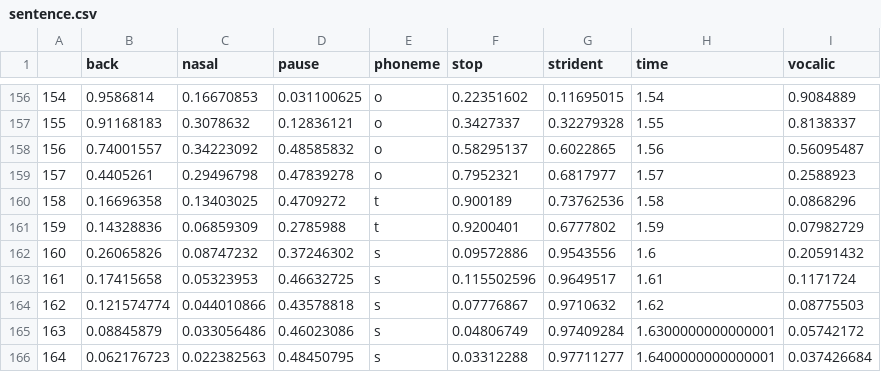
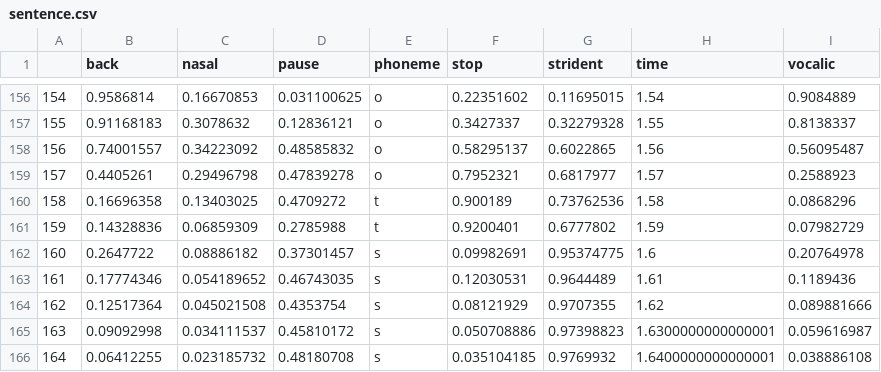
Before and after one commit to jcvasquezc/phonet, a CSV file: phonet/phonclasses2/sentence.csv (was phonclasses2/sentence.csv), drawn as a sheet; only a part is shown, gaps mark what is left out; the diff covers the shown part only.

```diff
--- a/phonclasses2/sentence.csv
+++ b/phonet/phonclasses2/sentence.csv
@@ -161,6 +161,6 @@
 159,0.14328836,0.06859309,0.2785988,t,0.9200401,0.6777802,1.59,0.07982729
-160,0.26065826,0.08747232,0.37246302,s,0.09572886,0.9543556,1.6,0.20591432
-161,0.17415658,0.05323953,0.46632725,s,0.115502596,0.9649517,1.61,0.1171724
-162,0.121574774,0.044010866,0.43578818,s,0.07776867,0.9710632,1.62,0.08775503
-163,0.08845879,0.033056486,0.46023086,s,0.04806749,0.97409284,1.6300000000000001,0.05742172
-164,0.062176723,0.022382563,0.48450795,s,0.03312288,0.97711277,1.6400000000000001,0.037426684
+160,0.2647722,0.08886182,0.37301457,s,0.09982691,0.95374775,1.6,0.20764978
+161,0.17774346,0.054189652,0.46743035,s,0.12030531,0.9644489,1.61,0.1189436
+162,0.12517364,0.045021508,0.4353754,s,0.08121929,0.9707355,1.62,0.089881666
+163,0.09092998,0.034111537,0.45810172,s,0.050708886,0.97398823,1.6300000000000001,0.059616987
+164,0.06412255,0.023185732,0.48180708,s,0.035104185,0.9769932,1.6400000000000001,0.038886108
```
Also changed, not shown: 54 edited cells elsewhere in this file, phonet/phonclasses2/pataka.csv, 54 other files.
